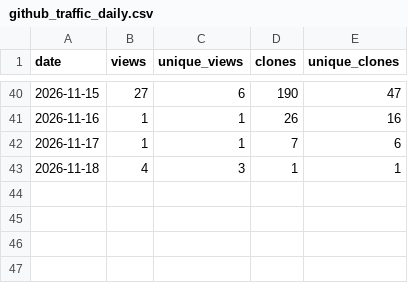
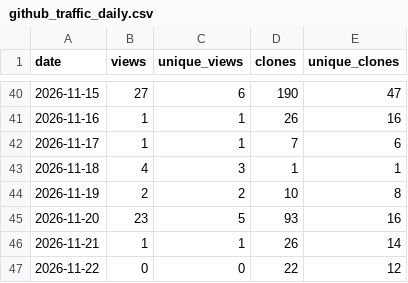
Before and after one commit to akshaysharma1088/pipeverify, a CSV file: metrics/github_traffic_daily.csv, drawn as a sheet; only a part is shown, gaps mark what is left out.

```diff
--- a/metrics/github_traffic_daily.csv
+++ b/metrics/github_traffic_daily.csv
@@ -43 +43,5 @@ date,views,unique_views,clones,unique_clones
 2026-11-18,4,3,1,1
+2026-11-19,2,2,10,8
+2026-11-20,23,5,93,16
+2026-11-21,1,1,26,14
+2026-11-22,0,0,22,12
```
Also changed, not shown: metrics/github_referrers.csv, metrics/pypi_downloads_daily.csv, 2 other files.
